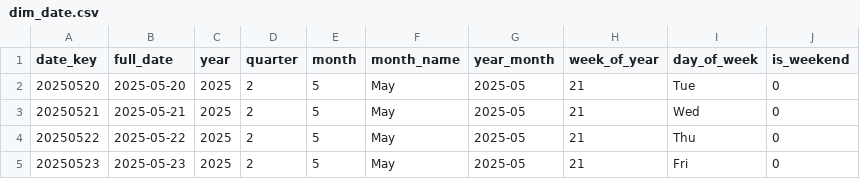
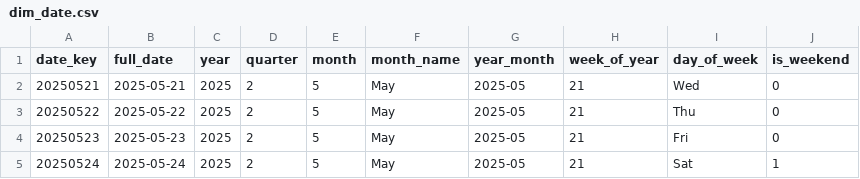
Before and after one commit to shivesh122/supply-chain-risk-analytics, a CSV file: exports/dim_date.csv, drawn as a sheet; only a part is shown; the shorter side is filled out with more unchanged rows.

```diff
--- a/exports/dim_date.csv
+++ b/exports/dim_date.csv
@@ -1,3 +1,2 @@
 date_key,full_date,year,quarter,month,month_name,year_month,week_of_year,day_of_week,is_weekend
-20250520,2025-05-20,2025,2,5,May,2025-05,21,Tue,0
 20250521,2025-05-21,2025,2,5,May,2025-05,21,Wed,0
```
Also changed, not shown: exports/fact_purchase_orders.csv, 4 other files.
